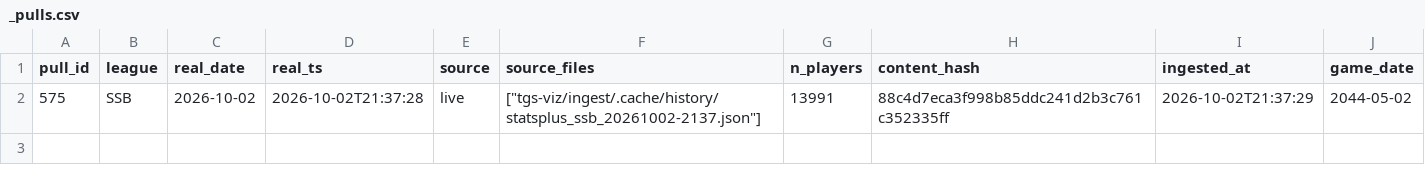
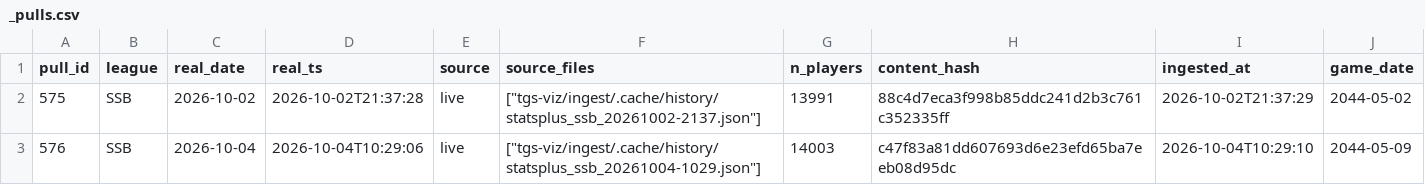
Before and after one commit to ootpalex/perfektprojections, a CSV file: tgs-viz/backtest/vintages/SSB/_pulls.csv, drawn as a sheet; the diff names each change by its address in the sheet, - before the commit and + after, or states it on an @@ line.

```diff
--- a/tgs-viz/backtest/vintages/SSB/_pulls.csv
+++ b/tgs-viz/backtest/vintages/SSB/_pulls.csv
+row 3: 576 | SSB | 2026-10-04 | 2026-10-04T10:29:06 | live | ["tgs-viz/ingest/.cache/history/statsplus_ssb_20261004-1029.json"] | 14003 | c47f83a81dd607693d6e23efd65ba7eeb08d95dc | 2026-10-04T10:29:10 | 2044-05-09
```
Also changed, not shown: 18 other files.
